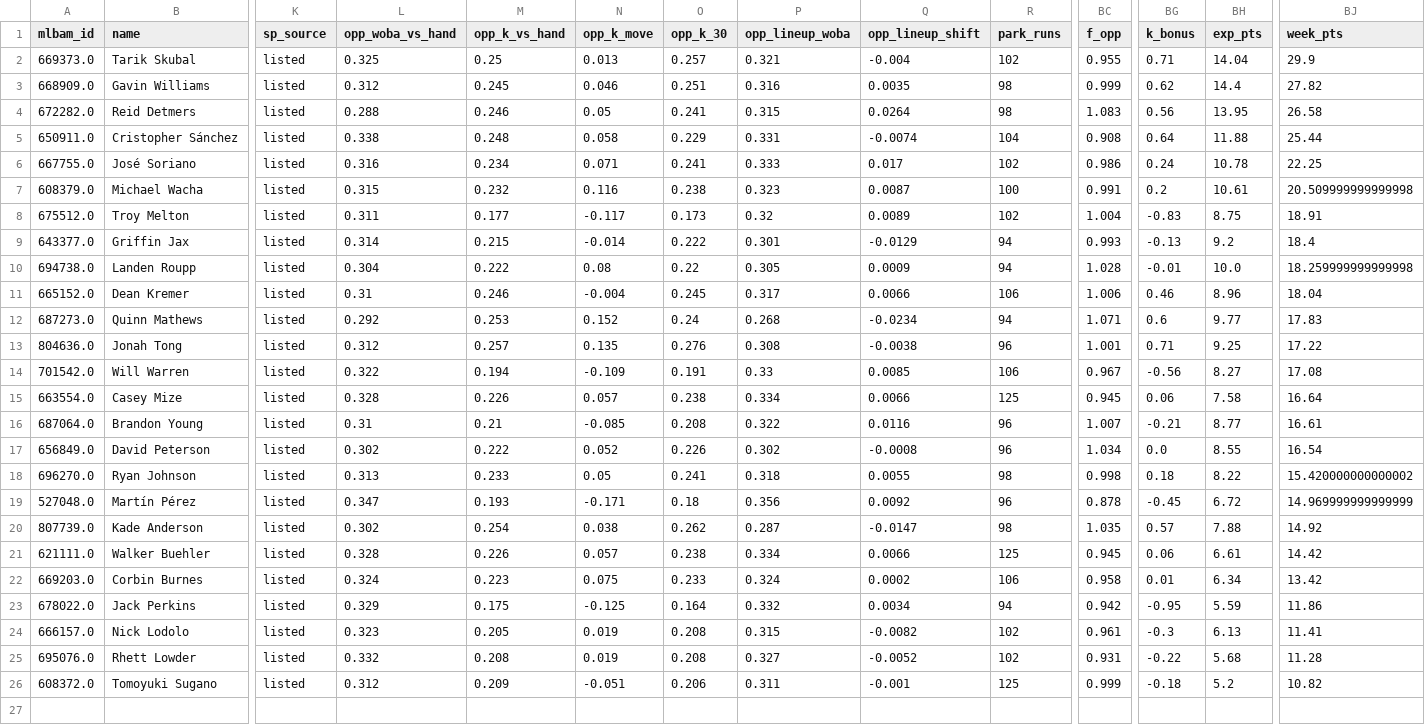
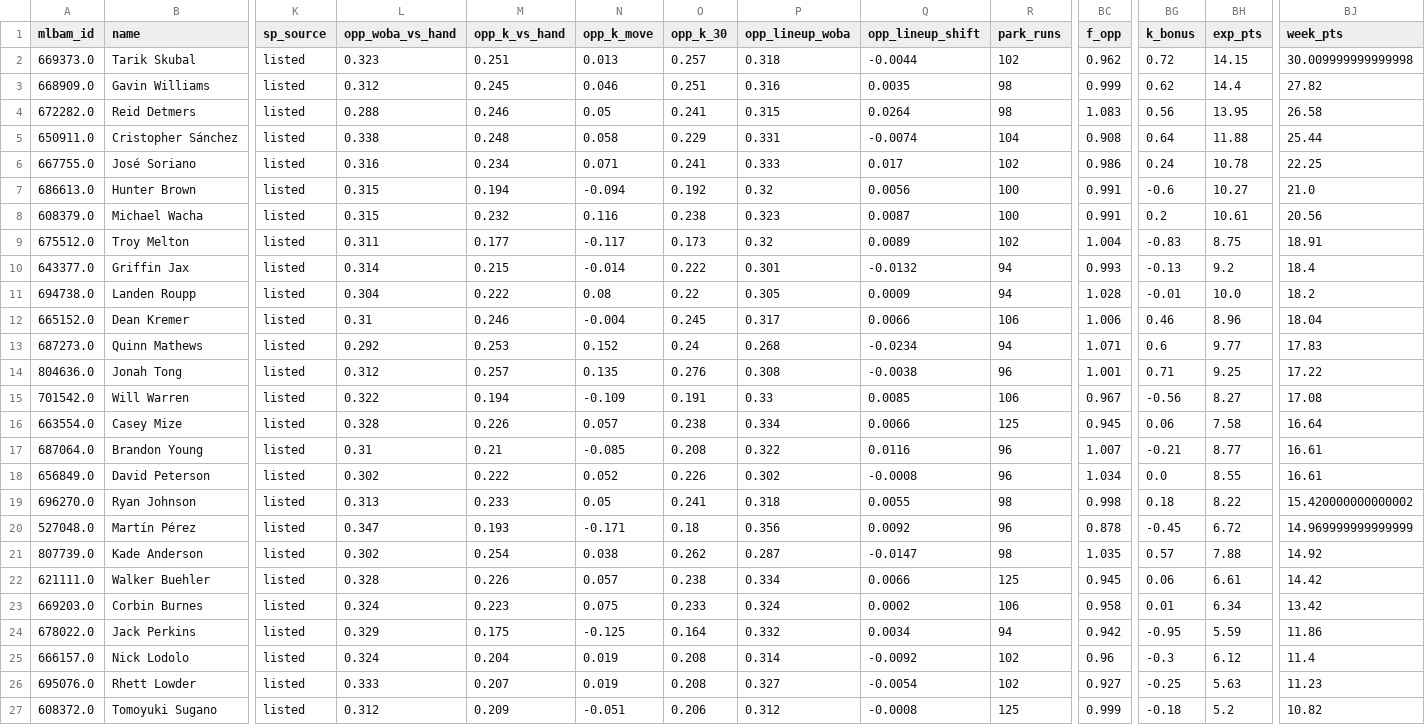
Before and after one commit to Albierrto/philly-special-lab, a CSV file: output/streamers/two_start_pitchers.csv, drawn as a sheet; only a part is shown, gaps mark what is left out; addresses are those after the commit; rows hold the shown columns only; the diff names each change by its address in the sheet, - before the commit and + after, or states it on an @@ line.

```diff
--- a/output/streamers/two_start_pitchers.csv
+++ b/output/streamers/two_start_pitchers.csv
-L2 (opp_woba_vs_hand): 0.325
+L2 (opp_woba_vs_hand): 0.323
-M2 (opp_k_vs_hand): 0.25
+M2 (opp_k_vs_hand): 0.251
-P2 (opp_lineup_woba): 0.321
+P2 (opp_lineup_woba): 0.318
-Q2 (opp_lineup_shift): -0.004
+Q2 (opp_lineup_shift): -0.0044
-BC2 (f_opp): 0.955
+BC2 (f_opp): 0.962
-BG2 (k_bonus): 0.71
+BG2 (k_bonus): 0.72
-BH2 (exp_pts): 14.04
+BH2 (exp_pts): 14.15
-BJ2 (week_pts): 29.9
+BJ2 (week_pts): 30.009999999999998
+row 7: 686613.0 | Hunter Brown | listed | 0.315 | 0.194 | -0.094 | 0.192 | 0.32 | 0.0056 | 100 | 0.991 | -0.6 | 10.27 | 21.0
-BJ8 (week_pts): 20.509999999999998
+BJ8 (week_pts): 20.56
-Q10 (opp_lineup_shift): -0.0129
+Q10 (opp_lineup_shift): -0.0132
-BJ11 (week_pts): 18.259999999999998
+BJ11 (week_pts): 18.2
-BJ18 (week_pts): 16.54
+BJ18 (week_pts): 16.61
-L25 (opp_woba_vs_hand): 0.323
+L25 (opp_woba_vs_hand): 0.324
-M25 (opp_k_vs_hand): 0.205
+M25 (opp_k_vs_hand): 0.204
-P25 (opp_lineup_woba): 0.315
+P25 (opp_lineup_woba): 0.314
-Q25 (opp_lineup_shift): -0.0082
+Q25 (opp_lineup_shift): -0.0092
-BC25 (f_opp): 0.961
+BC25 (f_opp): 0.96
-BH25 (exp_pts): 6.13
+BH25 (exp_pts): 6.12
-BJ25 (week_pts): 11.41
+BJ25 (week_pts): 11.4
-L26 (opp_woba_vs_hand): 0.332
+L26 (opp_woba_vs_hand): 0.333
-M26 (opp_k_vs_hand): 0.208
+M26 (opp_k_vs_hand): 0.207
-Q26 (opp_lineup_shift): -0.0052
+Q26 (opp_lineup_shift): -0.0054
-BC26 (f_opp): 0.931
+BC26 (f_opp): 0.927
-BG26 (k_bonus): -0.22
+BG26 (k_bonus): -0.25
-BH26 (exp_pts): 5.68
+BH26 (exp_pts): 5.63
-BJ26 (week_pts): 11.28
+BJ26 (week_pts): 11.23
-P27 (opp_lineup_woba): 0.311
+P27 (opp_lineup_woba): 0.312
-Q27 (opp_lineup_shift): -0.001
+Q27 (opp_lineup_shift): -0.0008
```
Also changed, not shown: output/streamers/hitter_days.csv, output/streamers/hitter_week.csv, 12 other files.
